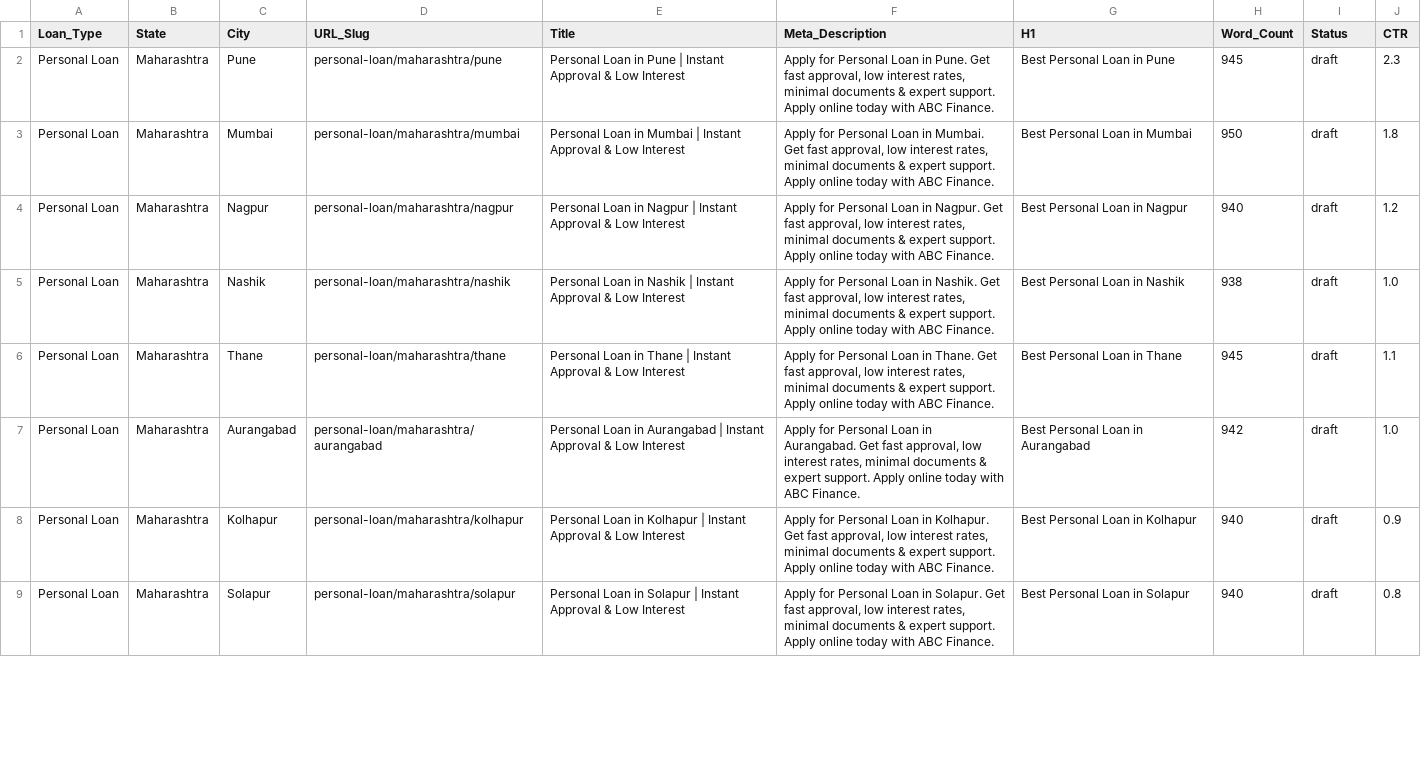
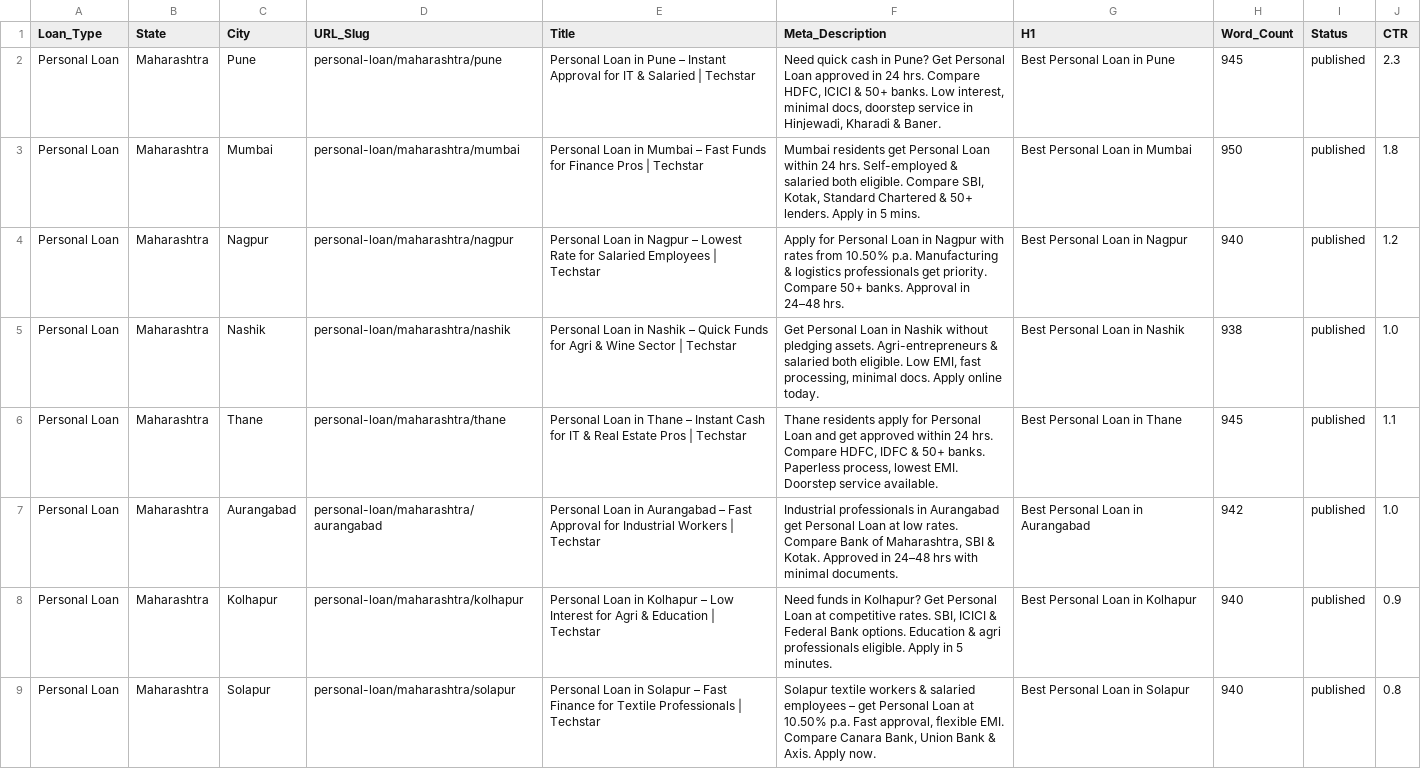
Before and after one commit to swapnilraher/loansystem, a CSV file: data/loan_pages.csv, drawn as a sheet; only a part is shown; the diff covers the shown part only.

Commit message:
fix: unique titles+meta per CSV page, fix noindex, fix sitemap, status draft→published

```diff
--- a/data/loan_pages.csv
+++ b/data/loan_pages.csv
@@ -1,9 +1,9 @@
 Loan_Type,State,City,URL_Slug,Title,Meta_Description,H1,Word_Count,Status,CTR
-Personal Loan,Maharashtra,Pune,personal-loan/maharashtra/pune,"Personal Loan in Pune | Instant Approval & Low Interest","Apply for Personal Loan in Pune. Get fast approval, low interest rates, minimal documents & expert support. Apply online today with ABC Finance.",Best Personal Loan in Pune,945,draft,2.3
-Personal Loan,Maharashtra,Mumbai,personal-loan/maharashtra/mumbai,"Personal Loan in Mumbai | Instant Approval & Low Interest","Apply for Personal Loan in Mumbai. Get fast approval, low interest rates, minimal documents & expert support. Apply online today with ABC Finance.",Best Personal Loan in Mumbai,950,draft,1.8
-Personal Loan,Maharashtra,Nagpur,personal-loan/maharashtra/nagpur,"Personal Loan in Nagpur | Instant Approval & Low Interest","Apply for Personal Loan in Nagpur. Get fast approval, low interest rates, minimal documents & expert support. Apply online today with ABC Finance.",Best Personal Loan in Nagpur,940,draft,1.2
-Personal Loan,Maharashtra,Nashik,personal-loan/maharashtra/nashik,"Personal Loan in Nashik | Instant Approval & Low Interest","Apply for Personal Loan in Nashik. Get fast approval, low interest rates, minimal documents & expert support. Apply online today with ABC Finance.",Best Personal Loan in Nashik,938,draft,1.0
-Personal Loan,Maharashtra,Thane,personal-loan/maharashtra/thane,"Personal Loan in Thane | Instant Approval & Low Interest","Apply for Personal Loan in Thane. Get fast approval, low interest rates, minimal documents & expert support. Apply online today with ABC Finance.",Best Personal Loan in Thane,945,draft,1.1
-Personal Loan,Maharashtra,Aurangabad,personal-loan/maharashtra/aurangabad,"Personal Loan in Aurangabad | Instant Approval & Low Interest","Apply for Personal Loan in Aurangabad. Get fast approval, low interest rates, minimal documents & expert support. Apply online today with ABC Finance.",Best Personal Loan in Aurangabad,942,draft,1.0
-Personal Loan,Maharashtra,Kolhapur,personal-loan/maharashtra/kolhapur,"Personal Loan in Kolhapur | Instant Approval & Low Interest","Apply for Personal Loan in Kolhapur. Get fast approval, low interest rates, minimal documents & expert support. Apply online today with ABC Finance.",Best Personal Loan in Kolhapur,940,draft,0.9
-Personal Loan,Maharashtra,Solapur,personal-loan/maharashtra/solapur,"Personal Loan in Solapur | Instant Approval & Low Interest","Apply for Personal Loan in Solapur. Get fast approval, low interest rates, minimal documents & expert support. Apply online today with ABC Finance.",Best Personal Loan in Solapur,940,draft,0.8
+Personal Loan,Maharashtra,Pune,personal-loan/maharashtra/pune,"Personal Loan in Pune – Instant Approval for IT & Salaried | Techstar","Need quick cash in Pune? Get Personal Loan approved in 24 hrs. Compare HDFC, ICICI & 50+ banks. Low interest, minimal docs, doorstep service in Hinjewadi, Kharadi & Baner.",Best Personal Loan in Pune,945,published,2.3
+Personal Loan,Maharashtra,Mumbai,personal-loan/maharashtra/mumbai,"Personal Loan in Mumbai – Fast Funds for Finance Pros | Techstar","Mumbai residents get Personal Loan within 24 hrs. Self-employed & salaried both eligible. Compare SBI, Kotak, Standard Chartered & 50+ lenders. Apply in 5 mins.",Best Personal Loan in Mumbai,950,published,1.8
+Personal Loan,Maharashtra,Nagpur,personal-loan/maharashtra/nagpur,"Personal Loan in Nagpur – Lowest Rate for Salaried Employees | Techstar","Apply for Personal Loan in Nagpur with rates from 10.50% p.a. Manufacturing & logistics professionals get priority. Compare 50+ banks. Approval in 24–48 hrs.",Best Personal Loan in Nagpur,940,published,1.2
+Personal Loan,Maharashtra,Nashik,personal-loan/maharashtra/nashik,"Personal Loan in Nashik – Quick Funds for Agri & Wine Sector | Techstar","Get Personal Loan in Nashik without pledging assets. Agri-entrepreneurs & salaried both eligible. Low EMI, fast processing, minimal docs. Apply online today.",Best Personal Loan in Nashik,938,published,1.0
+Personal Loan,Maharashtra,Thane,personal-loan/maharashtra/thane,"Personal Loan in Thane – Instant Cash for IT & Real Estate Pros | Techstar","Thane residents apply for Personal Loan and get approved within 24 hrs. Compare HDFC, IDFC & 50+ banks. Paperless process, lowest EMI. Doorstep service available.",Best Personal Loan in Thane,945,published,1.1
+Personal Loan,Maharashtra,Aurangabad,personal-loan/maharashtra/aurangabad,"Personal Loan in Aurangabad – Fast Approval for Industrial Workers | Techstar","Industrial professionals in Aurangabad get Personal Loan at low rates. Compare Bank of Maharashtra, SBI & Kotak. Approved in 24–48 hrs with minimal documents.",Best Personal Loan in Aurangabad,942,published,1.0
+Personal Loan,Maharashtra,Kolhapur,personal-loan/maharashtra/kolhapur,"Personal Loan in Kolhapur – Low Interest for Agri & Education | Techstar","Need funds in Kolhapur? Get Personal Loan at competitive rates. SBI, ICICI & Federal Bank options. Education & agri professionals eligible. Apply in 5 minutes.",Best Personal Loan in Kolhapur,940,published,0.9
+Personal Loan,Maharashtra,Solapur,personal-loan/maharashtra/solapur,"Personal Loan in Solapur – Fast Finance for Textile Professionals | Techstar","Solapur textile workers & salaried employees – get Personal Loan at 10.50% p.a. Fast approval, flexible EMI. Compare Canara Bank, Union Bank & Axis. Apply now.",Best Personal Loan in Solapur,940,published,0.8
```
Also changed, not shown: 54 edited cells elsewhere in this file, 2 other files.
